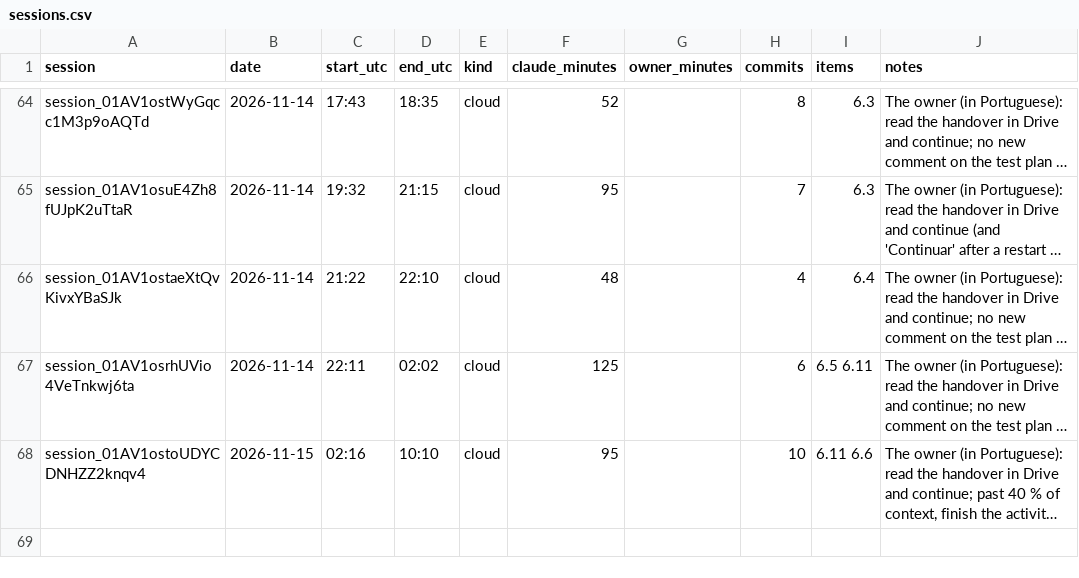
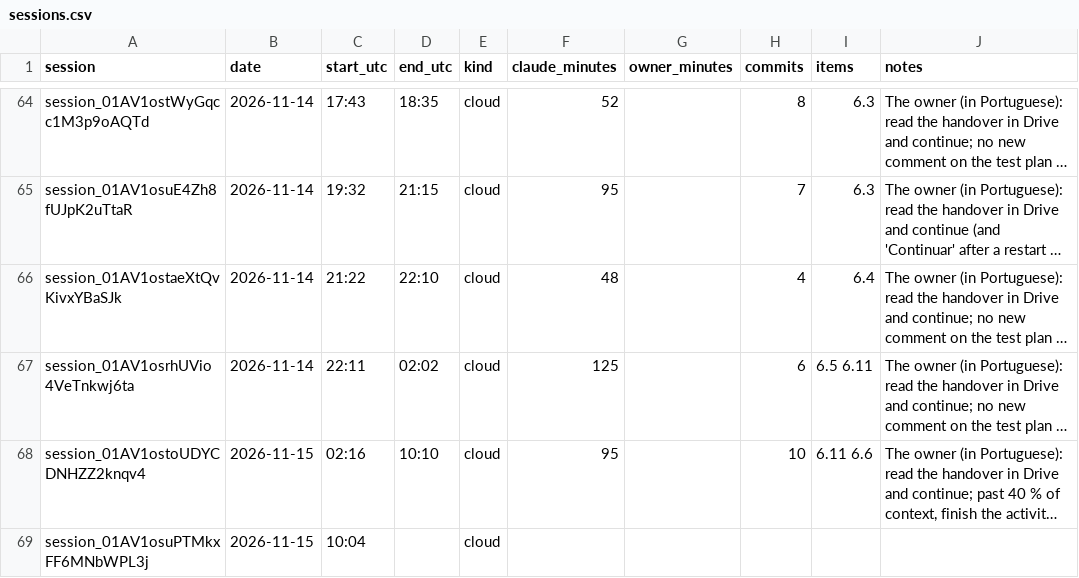
Before and after one commit to ricardomelo/gs1-label-studio, a CSV file: docs/metrics/sessions.csv, drawn as a sheet; only a part is shown, gaps mark what is left out; long unchanged cells end in …; the diff names each change by its address in the sheet, - before the commit and + after, or states it on an @@ line.

```diff
--- a/docs/metrics/sessions.csv
+++ b/docs/metrics/sessions.csv
+row 69: session_01AV1osuPTMkxFF6MNbWPL3j | 2026-11-15 | 10:04 |  | cloud
```
